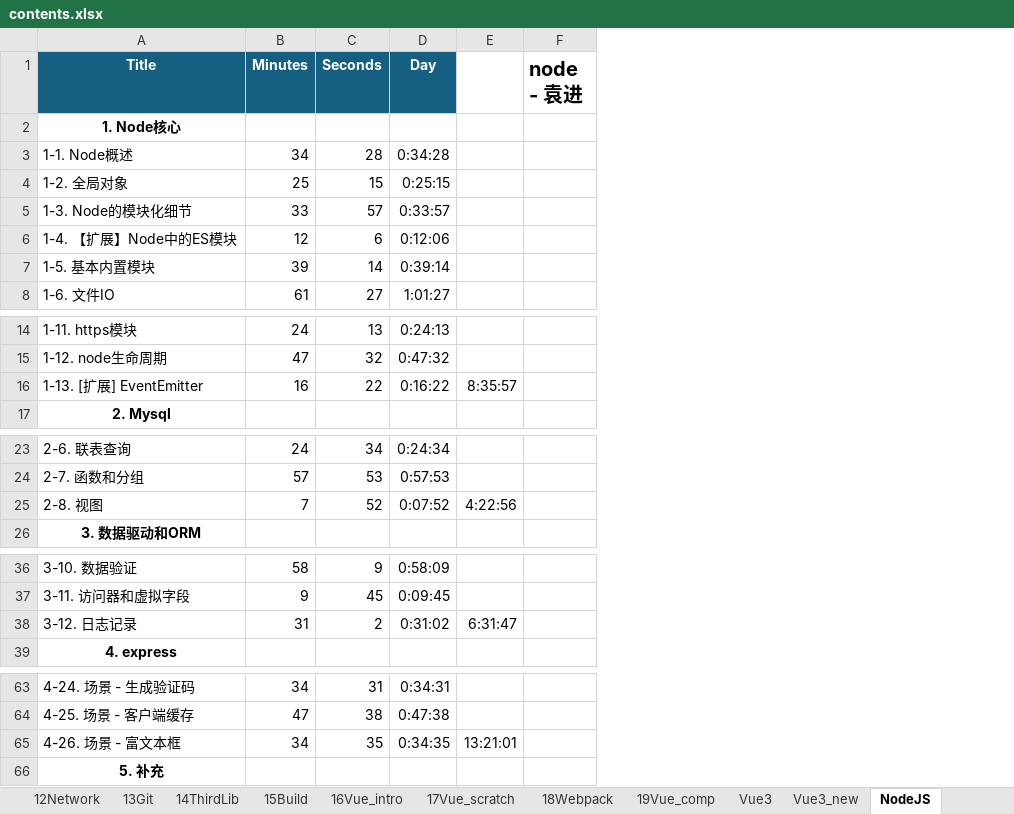
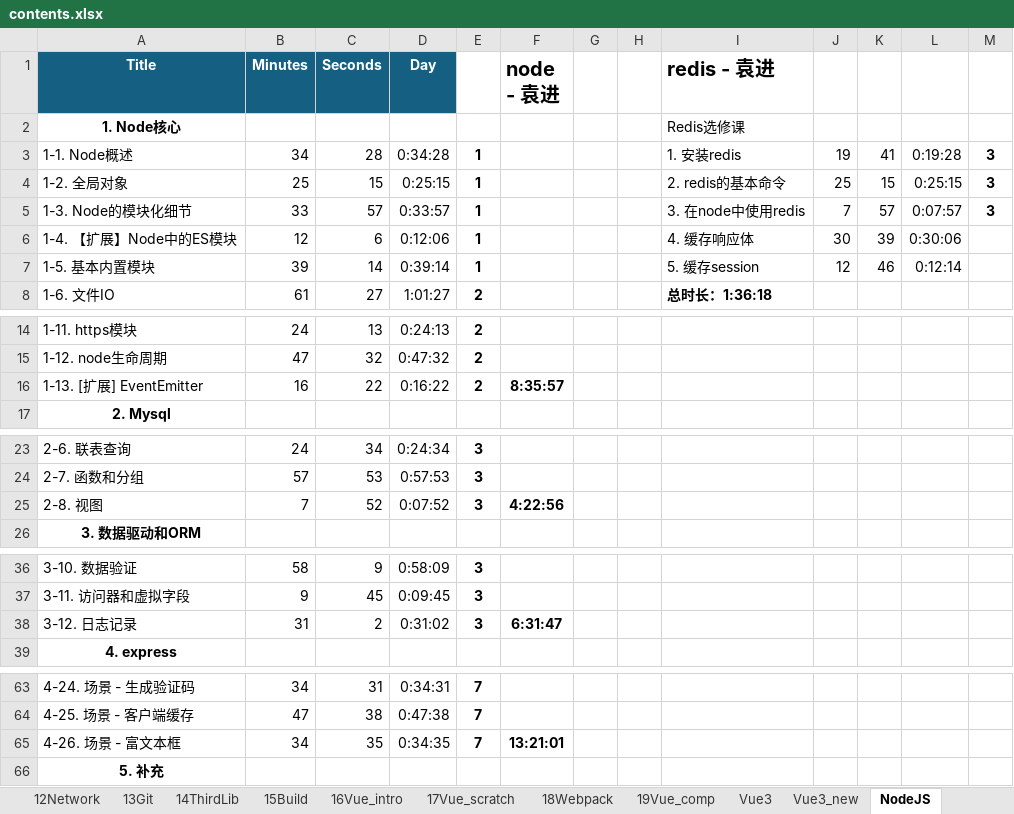
Before and after one commit to SafeWinter/duyi-fe, an Excel workbook: assets/contents.xlsx, sheet NodeJS, drawn as a sheet; only a part is shown, gaps mark what is left out; values as stored, in another font and other column widths than the file's, no borders; removed rows and columns are numbered as before the commit, all else as after; the diff covers the shown part only; the diff names each change by its address in the sheet, - before the commit and + after, or states it on an @@ line.

```diff
--- a/assets/contents.xlsx (sheet NodeJS)
+++ b/assets/contents.xlsx (sheet NodeJS)
-column E, row 16: 8:35:57; row 25: 4:22:56; row 38: 6:31:47; row 65: 13:21:01
+column E, rows 3-8: 1 | 1 | 1 | 1 | 1 | 2; rows 14-16: all 2; rows 23-25: all 3; rows 36-38: all 3; rows 63-65: all 7
+column G, empty
+column H, empty
+column I (redis - 袁进), rows 2-8: Redis选修课 | 1. 安装redis | 2. redis的基本命令 | 3. 在node中使用redis | 4. 缓存响应体 | 5. 缓存session | 总时长：1:36:18
+column J, rows 3-7: 19 | 25 | 7 | 30 | 12
+column K, rows 3-7: 41 | 15 | 57 | 39 | 46
+column L, rows 3-7: 0:19:28 | 0:25:15 | 0:07:57 | 0:30:06 | 0:12:14
+column M, rows 3-5: all 3
-F16 (node - 袁进): (empty)
+F16 (node - 袁进): 8:35:57
-F25 (node - 袁进): (empty)
+F25 (node - 袁进): 4:22:56
-F38 (node - 袁进): (empty)
+F38 (node - 袁进): 6:31:47
-F65 (node - 袁进): (empty)
+F65 (node - 袁进): 13:21:01
```
Also changed, not shown: 1 edited cell elsewhere in this sheet, sheet Miniapp, other sheet tabs, 3 other files.
